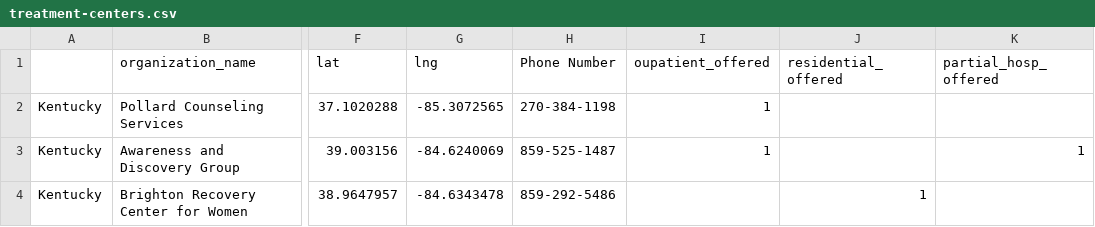
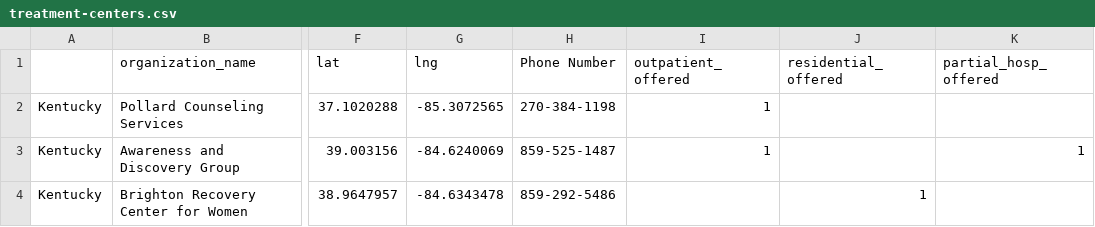
Before and after one commit to codeforboston/finda, a CSV file: treatment-centers.csv, drawn as a sheet; only a part is shown, gaps mark what is left out; the diff names each change by its address in the sheet, - before the commit and + after, or states it on an @@ line.

```diff
--- a/treatment-centers.csv
+++ b/treatment-centers.csv
-I1: oupatient_offered
+I1: outpatient_offered
```
Also changed, not shown: kentucky substance abuse referral list.csv, 3 other files.
